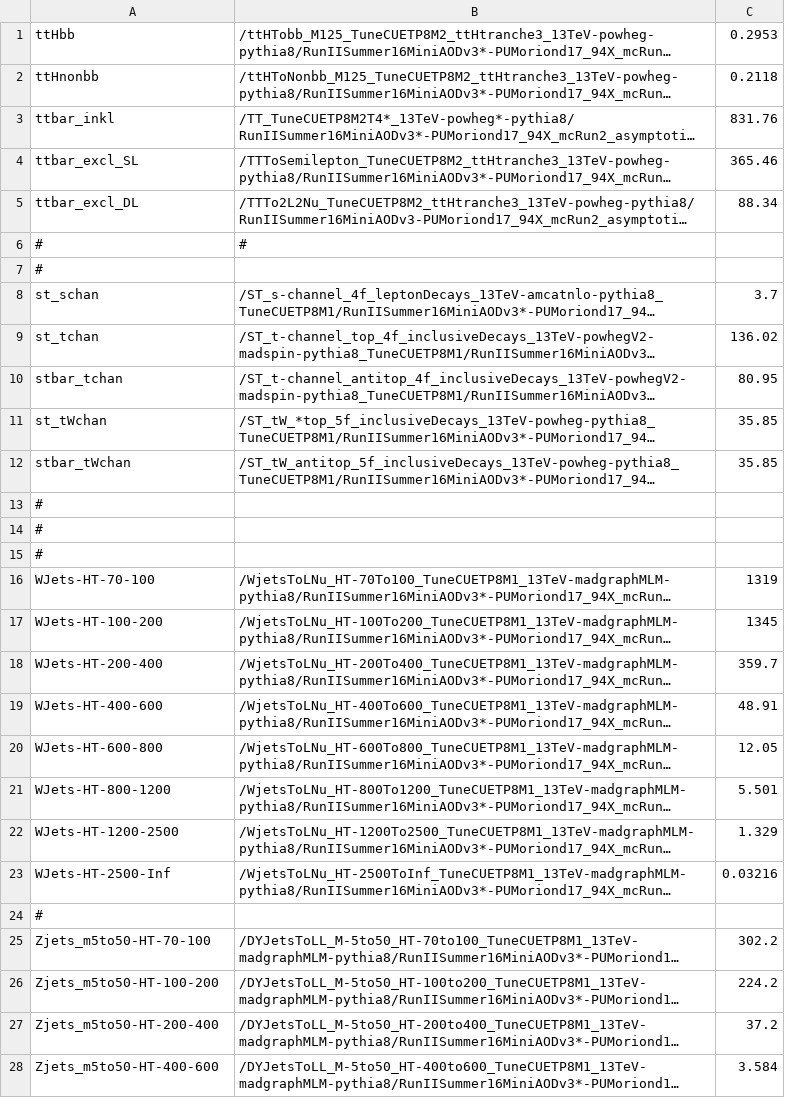
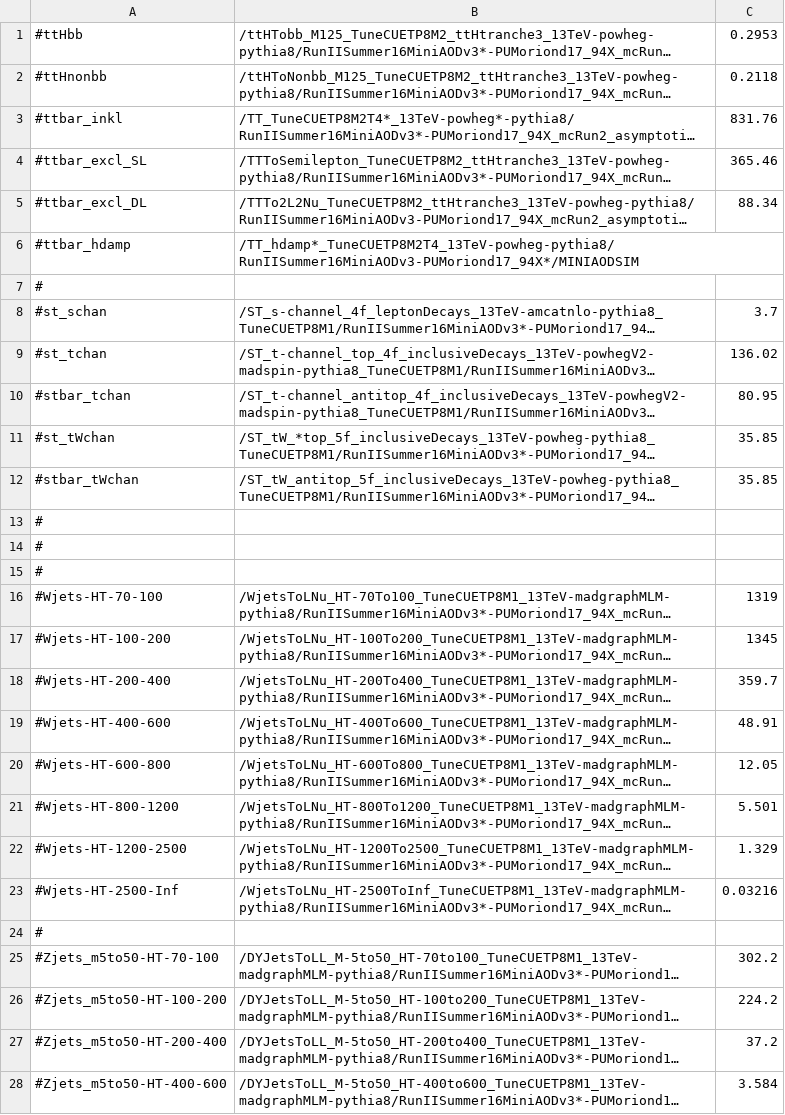
Before and after one commit to kit-cn-cms/BoostedAnalyzer_runscripts_NAF, a CSV file: datasets_legacy_2016.csv, drawn as a sheet; only a part is shown; long unchanged cells end in …; removed rows and columns are numbered as before the commit, all else as after; the diff covers the shown part only; the diff names each change by its address in the sheet, - before the commit and + after, or states it on an @@ line.

Commit message:
updated 2016 sample list

```diff
--- a/datasets_legacy_2016.csv
+++ b/datasets_legacy_2016.csv
-A1: ttHbb
+A1: #ttHbb
-A2: ttHnonbb
+A2: #ttHnonbb
-A3: ttbar_inkl
+A3: #ttbar_inkl
-A4: ttbar_excl_SL
+A4: #ttbar_excl_SL
-A5: ttbar_excl_DL
+A5: #ttbar_excl_DL
-row 6: # | #
+row 6: #ttbar_hdamp | /TT_hdamp*_TuneCUETP8M2T4_13TeV-powheg-pythia8/RunIISummer16MiniAODv3-PUMoriond17_94X*/MINIAODSIM
-A8: st_schan
+A8: #st_schan
-A9: st_tchan
+A9: #st_tchan
-A10: stbar_tchan
+A10: #stbar_tchan
-A11: st_tWchan
+A11: #st_tWchan
-A12: stbar_tWchan
+A12: #stbar_tWchan
-A16: WJets-HT-70-100
+A16: #Wjets-HT-70-100
-A17: WJets-HT-100-200
+A17: #Wjets-HT-100-200
-A18: WJets-HT-200-400
+A18: #Wjets-HT-200-400
-A19: WJets-HT-400-600
+A19: #Wjets-HT-400-600
-A20: WJets-HT-600-800
+A20: #Wjets-HT-600-800
-A21: WJets-HT-800-1200
+A21: #Wjets-HT-800-1200
-A22: WJets-HT-1200-2500
+A22: #Wjets-HT-1200-2500
-A23: WJets-HT-2500-Inf
+A23: #Wjets-HT-2500-Inf
-A25: Zjets_m5to50-HT-70-100
+A25: #Zjets_m5to50-HT-70-100
-A26: Zjets_m5to50-HT-100-200
+A26: #Zjets_m5to50-HT-100-200
-A27: Zjets_m5to50-HT-200-400
+A27: #Zjets_m5to50-HT-200-400
-A28: Zjets_m5to50-HT-400-600
+A28: #Zjets_m5to50-HT-400-600
```
Also changed, not shown: 13 added rows and 25 edited cells elsewhere in this file.
